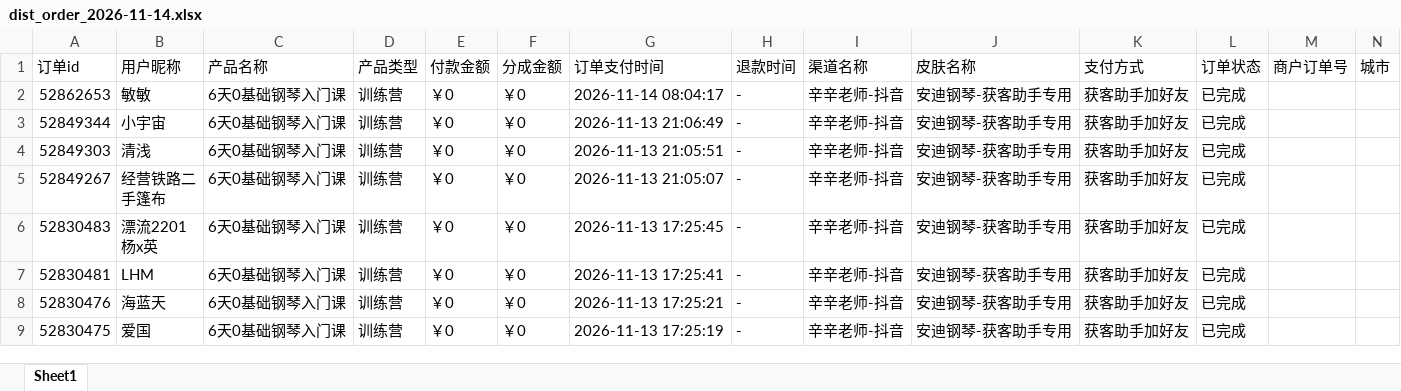
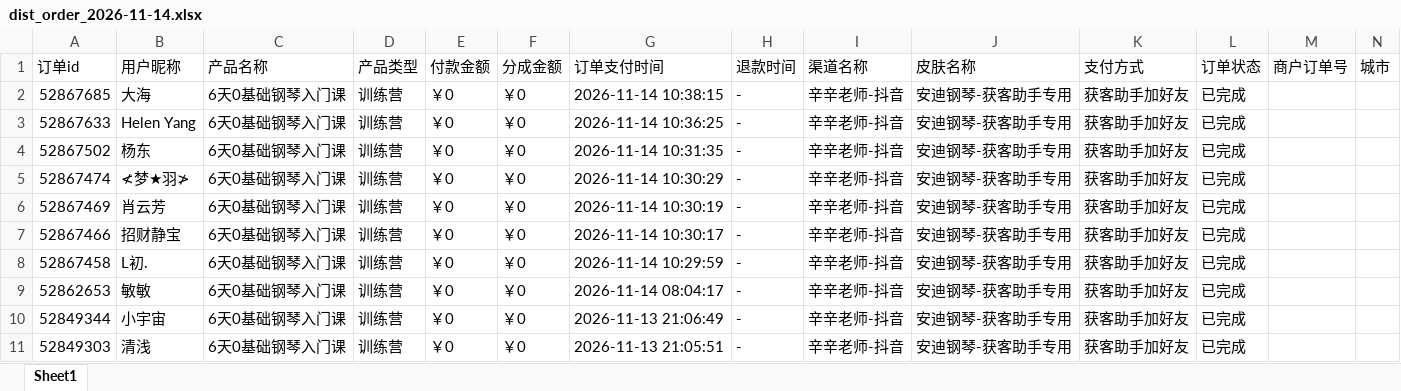
Before and after one commit to JNC121314/jianzhi-dashboard, an Excel workbook: data/exports/毛毛矩阵/dist_order_2026-11-14.xlsx, sheet Sheet1, drawn as a sheet; only a part is shown; the shorter side is filled out with more unchanged rows; values as stored, in another font and other column widths than the file's, no borders; the diff names each change by its address in the sheet, - before the commit and + after, or states it on an @@ line.

```diff
--- a/data/exports/毛毛矩阵/dist_order_2026-11-14.xlsx (sheet Sheet1)
+++ b/data/exports/毛毛矩阵/dist_order_2026-11-14.xlsx (sheet Sheet1)
+row 2: 52867685 | 大海 | 6天0基础钢琴入门课 | 训练营 | ￥0 | ￥0 | 2026-11-14 10:38:15 | - | 辛辛老师-抖音 | 安迪钢琴-获客助手专用 | 获客助手加好友 | 已完成
+row 3: 52867633 | Helen Yang | 6天0基础钢琴入门课 | 训练营 | ￥0 | ￥0 | 2026-11-14 10:36:25 | - | 辛辛老师-抖音 | 安迪钢琴-获客助手专用 | 获客助手加好友 | 已完成
+row 4: 52867502 | 杨东 | 6天0基础钢琴入门课 | 训练营 | ￥0 | ￥0 | 2026-11-14 10:31:35 | - | 辛辛老师-抖音 | 安迪钢琴-获客助手专用 | 获客助手加好友 | 已完成
+row 5: 52867474 | ≮梦★羽≯ | 6天0基础钢琴入门课 | 训练营 | ￥0 | ￥0 | 2026-11-14 10:30:29 | - | 辛辛老师-抖音 | 安迪钢琴-获客助手专用 | 获客助手加好友 | 已完成
+row 6: 52867469 | 肖云芳 | 6天0基础钢琴入门课 | 训练营 | ￥0 | ￥0 | 2026-11-14 10:30:19 | - | 辛辛老师-抖音 | 安迪钢琴-获客助手专用 | 获客助手加好友 | 已完成
+row 7: 52867466 | 招财静宝 | 6天0基础钢琴入门课 | 训练营 | ￥0 | ￥0 | 2026-11-14 10:30:17 | - | 辛辛老师-抖音 | 安迪钢琴-获客助手专用 | 获客助手加好友 | 已完成
+row 8: 52867458 | L初. | 6天0基础钢琴入门课 | 训练营 | ￥0 | ￥0 | 2026-11-14 10:29:59 | - | 辛辛老师-抖音 | 安迪钢琴-获客助手专用 | 获客助手加好友 | 已完成
```
Also changed, not shown: data/exports/严总/dist_order_2026-11-14.xlsx, data/exports/王颖瑜伽/dist_order_2026-11-14.xlsx, 7 other files.
